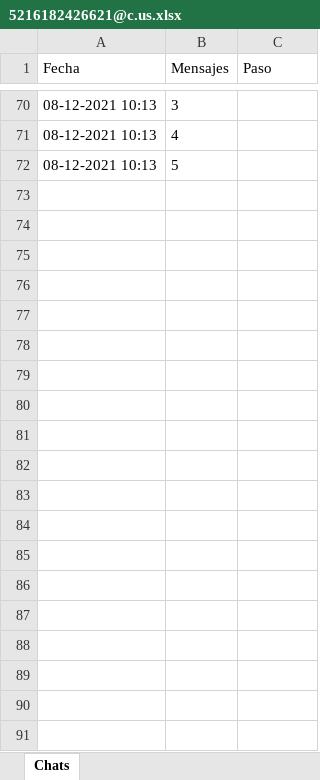
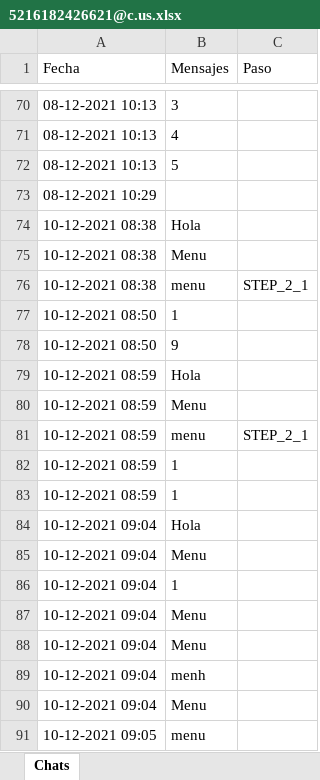
Before and after one commit to Branditolove/Residencia, an Excel workbook: chats/5216182426621@c.us.xlsx, sheet Chats, drawn as a sheet; only a part is shown, gaps mark what is left out; values as stored, in another font and other column widths than the file's, no borders; the diff covers the shown part only; the diff names each change by its address in the sheet, - before the commit and + after, or states it on an @@ line.

```diff
--- a/chats/5216182426621@c.us.xlsx (sheet Chats)
+++ b/chats/5216182426621@c.us.xlsx (sheet Chats)
+row 73: 08-12-2021 10:29
+row 74: 10-12-2021 08:38 | Hola
+row 75: 10-12-2021 08:38 | Menu
+row 76: 10-12-2021 08:38 | menu | STEP_2_1
+row 77: 10-12-2021 08:50 | 1
+row 78: 10-12-2021 08:50 | 9
+row 79: 10-12-2021 08:59 | Hola
+row 80: 10-12-2021 08:59 | Menu
+row 81: 10-12-2021 08:59 | menu | STEP_2_1
+row 82: 10-12-2021 08:59 | 1
+row 83: 10-12-2021 08:59 | 1
+row 84: 10-12-2021 09:04 | Hola
+row 85: 10-12-2021 09:04 | Menu
+row 86: 10-12-2021 09:04 | 1
+row 87: 10-12-2021 09:04 | Menu
+row 88: 10-12-2021 09:04 | Menu
+row 89: 10-12-2021 09:04 | menh
+row 90: 10-12-2021 09:04 | Menu
+row 91: 10-12-2021 09:05 | menu
```
Also changed, not shown: 227 added rows elsewhere in this sheet, chats/status@broadcast@c.us.xlsx, 9 other files.
